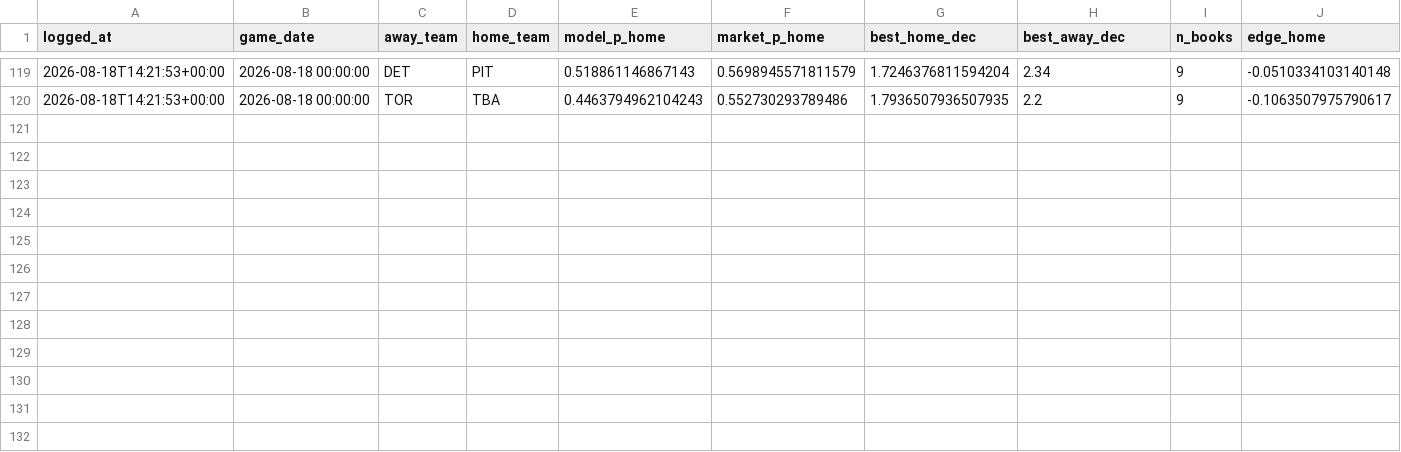
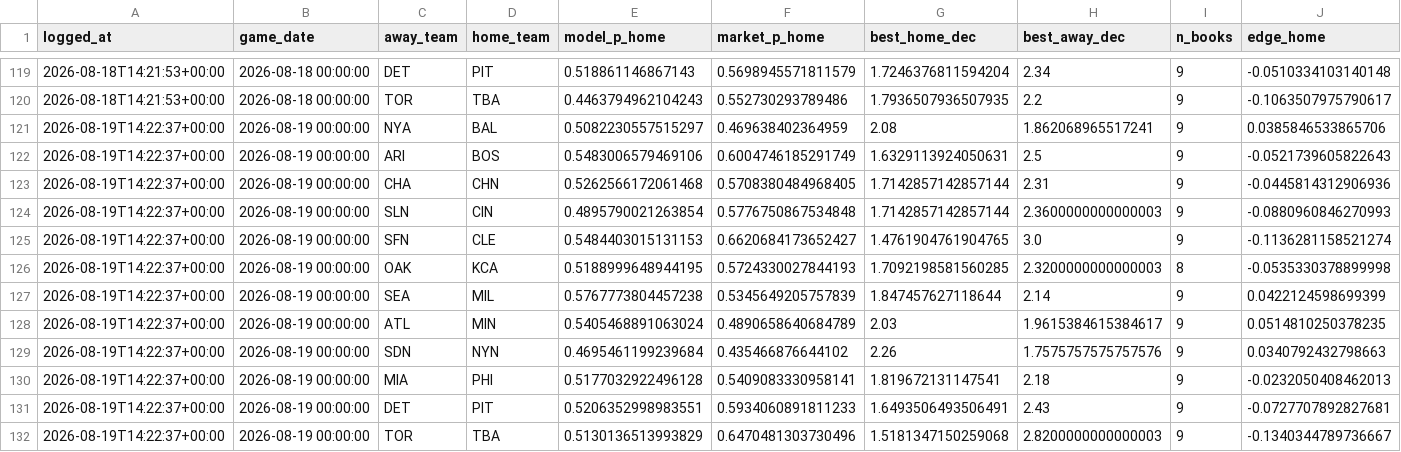
Before and after one commit to ivan-marjanovic/mlb-forecasting, a CSV file: live_predictions.csv, drawn as a sheet; only a part is shown, gaps mark what is left out; rows hold the shown columns only; the diff names each change by its address in the sheet, - before the commit and + after, or states it on an @@ line.

```diff
--- a/live_predictions.csv
+++ b/live_predictions.csv
+row 121: 2026-08-19T14:22:37+00:00 | 2026-08-19 00:00:00 | NYA | BAL | 0.5082230557515297 | 0.469638402364959 | 2.08 | 1.862068965517241 | 9 | 0.0385846533865706
+row 122: 2026-08-19T14:22:37+00:00 | 2026-08-19 00:00:00 | ARI | BOS | 0.5483006579469106 | 0.6004746185291749 | 1.6329113924050631 | 2.5 | 9 | -0.0521739605822643
+row 123: 2026-08-19T14:22:37+00:00 | 2026-08-19 00:00:00 | CHA | CHN | 0.5262566172061468 | 0.5708380484968405 | 1.7142857142857144 | 2.31 | 9 | -0.0445814312906936
+row 124: 2026-08-19T14:22:37+00:00 | 2026-08-19 00:00:00 | SLN | CIN | 0.4895790021263854 | 0.5776750867534848 | 1.7142857142857144 | 2.3600000000000003 | 9 | -0.0880960846270993
+row 125: 2026-08-19T14:22:37+00:00 | 2026-08-19 00:00:00 | SFN | CLE | 0.5484403015131153 | 0.6620684173652427 | 1.4761904761904765 | 3.0 | 9 | -0.1136281158521274
+row 126: 2026-08-19T14:22:37+00:00 | 2026-08-19 00:00:00 | OAK | KCA | 0.5188999648944195 | 0.5724330027844193 | 1.7092198581560285 | 2.3200000000000003 | 8 | -0.0535330378899998
+row 127: 2026-08-19T14:22:37+00:00 | 2026-08-19 00:00:00 | SEA | MIL | 0.5767773804457238 | 0.5345649205757839 | 1.847457627118644 | 2.14 | 9 | 0.0422124598699399
+row 128: 2026-08-19T14:22:37+00:00 | 2026-08-19 00:00:00 | ATL | MIN | 0.5405468891063024 | 0.4890658640684789 | 2.03 | 1.9615384615384617 | 9 | 0.0514810250378235
+row 129: 2026-08-19T14:22:37+00:00 | 2026-08-19 00:00:00 | SDN | NYN | 0.4695461199239684 | 0.435466876644102 | 2.26 | 1.7575757575757576 | 9 | 0.0340792432798663
+row 130: 2026-08-19T14:22:37+00:00 | 2026-08-19 00:00:00 | MIA | PHI | 0.5177032922496128 | 0.5409083330958141 | 1.819672131147541 | 2.18 | 9 | -0.0232050408462013
+row 131: 2026-08-19T14:22:37+00:00 | 2026-08-19 00:00:00 | DET | PIT | 0.5206352998983551 | 0.5934060891811233 | 1.6493506493506491 | 2.43 | 9 | -0.0727707892827681
+row 132: 2026-08-19T14:22:37+00:00 | 2026-08-19 00:00:00 | TOR | TBA | 0.5130136513993829 | 0.6470481303730496 | 1.5181347150259068 | 2.8200000000000003 | 9 | -0.1340344789736667
```
